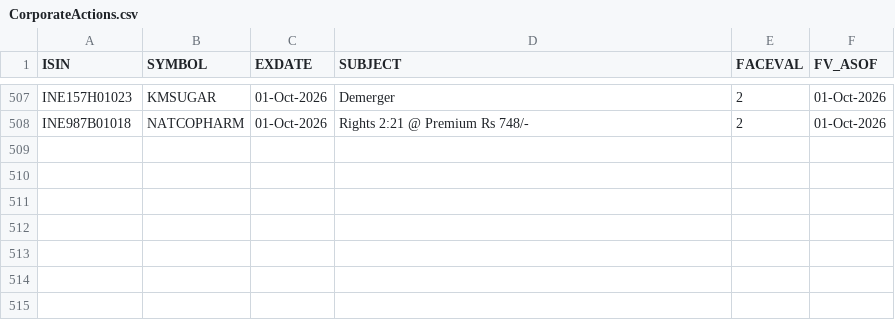
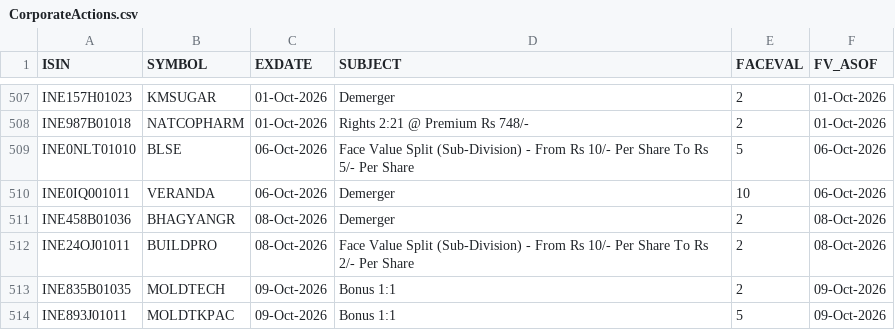
Before and after one commit to vivekr28/nse-stock-scanner, a CSV file: reference-data/CorporateActions.csv, drawn as a sheet; only a part is shown, gaps mark what is left out.

```diff
--- a/reference-data/CorporateActions.csv
+++ b/reference-data/CorporateActions.csv
@@ -508 +508,7 @@
 "INE987B01018","NATCOPHARM","01-Oct-2026","Rights 2:21 @ Premium Rs 748/-","2","01-Oct-2026"
+"INE0NLT01010","BLSE","06-Oct-2026","Face Value Split (Sub-Division) - From Rs 10/- Per Share To Rs 5/- Per Share","5","06-Oct-2026"
+"INE0IQ001011","VERANDA","06-Oct-2026","Demerger","10","06-Oct-2026"
+"INE458B01036","BHAGYANGR","08-Oct-2026","Demerger","2","08-Oct-2026"
+"INE24OJ01011","BUILDPRO","08-Oct-2026","Face Value Split (Sub-Division) - From Rs 10/- Per Share To Rs 2/- Per Share","2","08-Oct-2026"
+"INE835B01035","MOLDTECH","09-Oct-2026","Bonus 1:1","2","09-Oct-2026"
+"INE893J01011","MOLDTKPAC","09-Oct-2026","Bonus 1:1","5","09-Oct-2026"
```
